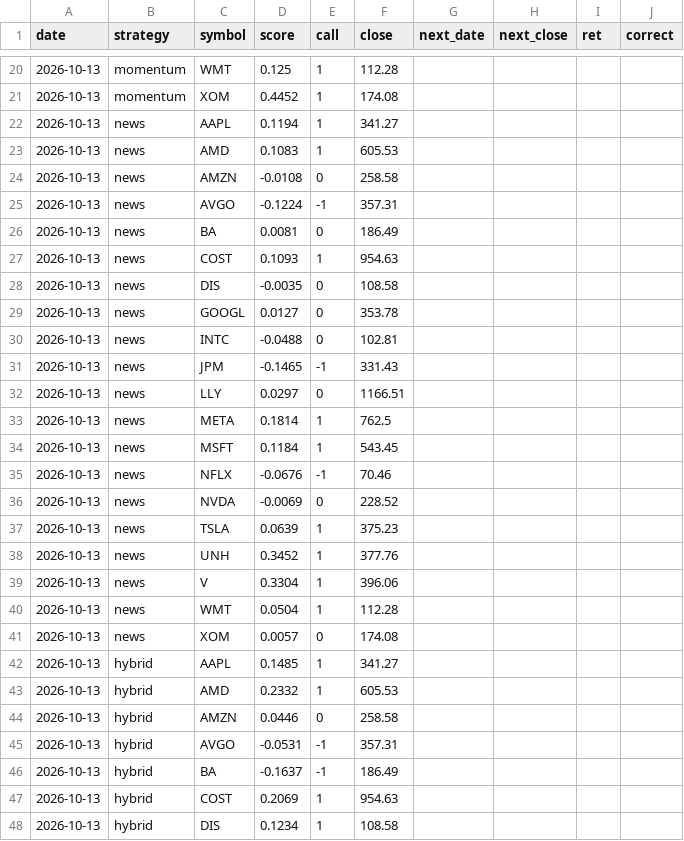
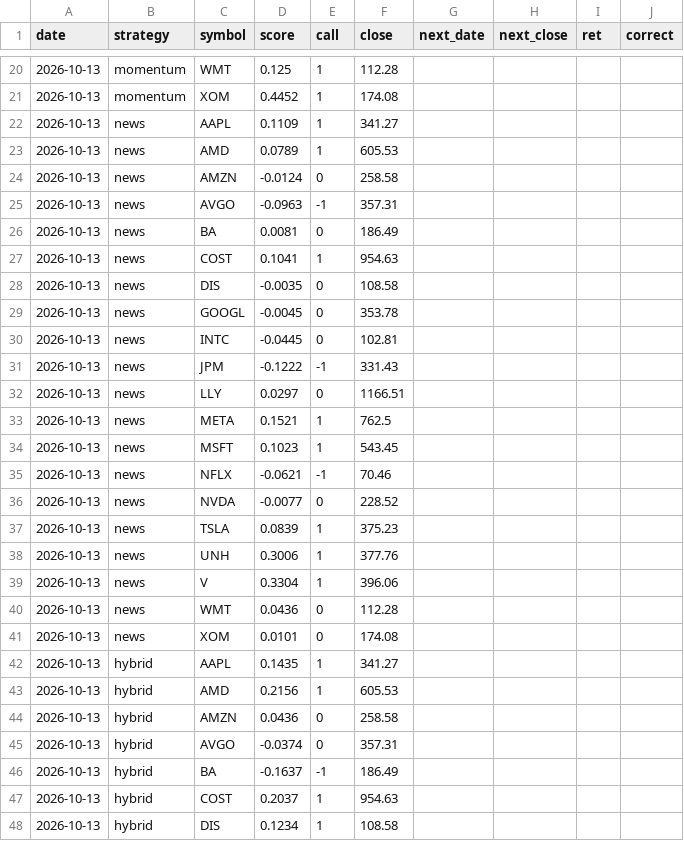
Before and after one commit to nathangin/stock-paper-trader, a CSV file: data/predictions.csv, drawn as a sheet; only a part is shown, gaps mark what is left out; the diff covers the shown part only.

```diff
--- a/data/predictions.csv
+++ b/data/predictions.csv
@@ -21,28 +21,28 @@ date,strategy,symbol,score,call,close,next_date,next_close,ret,correct
 2026-10-13,momentum,XOM,0.4452,1,174.08,,,,
-2026-10-13,news,AAPL,0.1194,1,341.27,,,,
-2026-10-13,news,AMD,0.1083,1,605.53,,,,
-2026-10-13,news,AMZN,-0.0108,0,258.58,,,,
-2026-10-13,news,AVGO,-0.1224,-1,357.31,,,,
+2026-10-13,news,AAPL,0.1109,1,341.27,,,,
+2026-10-13,news,AMD,0.0789,1,605.53,,,,
+2026-10-13,news,AMZN,-0.0124,0,258.58,,,,
+2026-10-13,news,AVGO,-0.0963,-1,357.31,,,,
 2026-10-13,news,BA,0.0081,0,186.49,,,,
-2026-10-13,news,COST,0.1093,1,954.63,,,,
+2026-10-13,news,COST,0.1041,1,954.63,,,,
 2026-10-13,news,DIS,-0.0035,0,108.58,,,,
-2026-10-13,news,GOOGL,0.0127,0,353.78,,,,
-2026-10-13,news,INTC,-0.0488,0,102.81,,,,
-2026-10-13,news,JPM,-0.1465,-1,331.43,,,,
+2026-10-13,news,GOOGL,-0.0045,0,353.78,,,,
+2026-10-13,news,INTC,-0.0445,0,102.81,,,,
+2026-10-13,news,JPM,-0.1222,-1,331.43,,,,
 2026-10-13,news,LLY,0.0297,0,1166.51,,,,
-2026-10-13,news,META,0.1814,1,762.5,,,,
-2026-10-13,news,MSFT,0.1184,1,543.45,,,,
-2026-10-13,news,NFLX,-0.0676,-1,70.46,,,,
-2026-10-13,news,NVDA,-0.0069,0,228.52,,,,
-2026-10-13,news,TSLA,0.0639,1,375.23,,,,
-2026-10-13,news,UNH,0.3452,1,377.76,,,,
+2026-10-13,news,META,0.1521,1,762.5,,,,
+2026-10-13,news,MSFT,0.1023,1,543.45,,,,
+2026-10-13,news,NFLX,-0.0621,-1,70.46,,,,
+2026-10-13,news,NVDA,-0.0077,0,228.52,,,,
+2026-10-13,news,TSLA,0.0839,1,375.23,,,,
+2026-10-13,news,UNH,0.3006,1,377.76,,,,
 2026-10-13,news,V,0.3304,1,396.06,,,,
-2026-10-13,news,WMT,0.0504,1,112.28,,,,
-2026-10-13,news,XOM,0.0057,0,174.08,,,,
-2026-10-13,hybrid,AAPL,0.1485,1,341.27,,,,
-2026-10-13,hybrid,AMD,0.2332,1,605.53,,,,
-2026-10-13,hybrid,AMZN,0.0446,0,258.58,,,,
-2026-10-13,hybrid,AVGO,-0.0531,-1,357.31,,,,
+2026-10-13,news,WMT,0.0436,0,112.28,,,,
+2026-10-13,news,XOM,0.0101,0,174.08,,,,
+2026-10-13,hybrid,AAPL,0.1435,1,341.27,,,,
+2026-10-13,hybrid,AMD,0.2156,1,605.53,,,,
+2026-10-13,hybrid,AMZN,0.0436,0,258.58,,,,
+2026-10-13,hybrid,AVGO,-0.0374,0,357.31,,,,
 2026-10-13,hybrid,BA,-0.1637,-1,186.49,,,,
-2026-10-13,hybrid,COST,0.2069,1,954.63,,,,
+2026-10-13,hybrid,COST,0.2037,1,954.63,,,,
 2026-10-13,hybrid,DIS,0.1234,1,108.58,,,,
```
Also changed, not shown: 11 edited cells elsewhere in this file, 6 other files.
